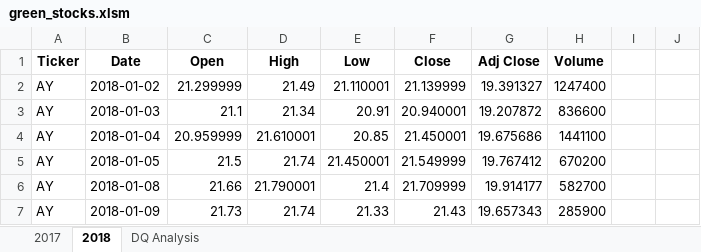
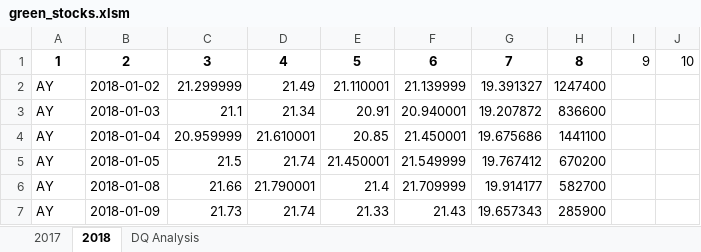
Before and after one commit to telwoo/Stock-Analysis, an Excel workbook: green_stocks.xlsm, sheet 2018, drawn as a sheet; only a part is shown; values as stored, in another font and other column widths than the file's, no borders; removed rows and columns are numbered as before the commit, all else as after; the diff names each change by its address in the sheet, - before the commit and + after, or states it on an @@ line.

Commit message:
Update after Module 2.2.3

```diff
--- a/green_stocks.xlsm (sheet 2018)
+++ b/green_stocks.xlsm (sheet 2018)
-row 1: Ticker | Date | Open | High | Low | Close | Adj Close | Volume
+row 1: 1 | 2 | 3 | 4 | 5 | 6 | 7 | 8 | 9 | 10
```
Also changed, not shown: sheet DQ Analysis.
